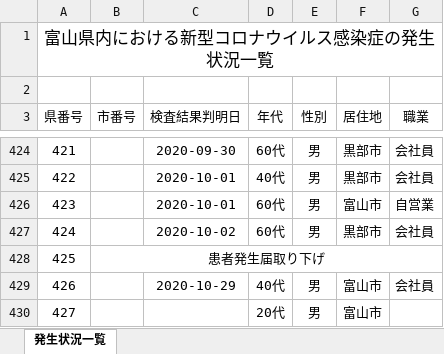
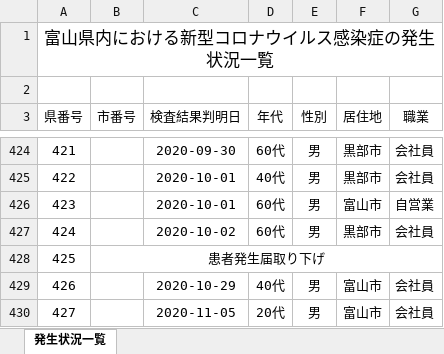
Before and after one commit to CalicoKater/covid-19, an Excel workbook: work/16_toyama2.xlsx, sheet 発生状況一覧, drawn as a sheet; only a part is shown, gaps mark what is left out; values as stored, in another font and other column widths than the file's, no borders; the diff names each change by its address in the sheet, - before the commit and + after, or states it on an @@ line.

```diff
--- a/work/16_toyama2.xlsx (sheet 発生状況一覧)
+++ b/work/16_toyama2.xlsx (sheet 発生状況一覧)
-C430 (検査結果判明日): (empty)
+C430 (検査結果判明日): 2020-11-05
-G430 (職業): (empty)
+G430 (職業): 会社員
```
Also changed, not shown: work/28_hyogo.xlsx, work/29_nara.xlsx, 40 other files.
